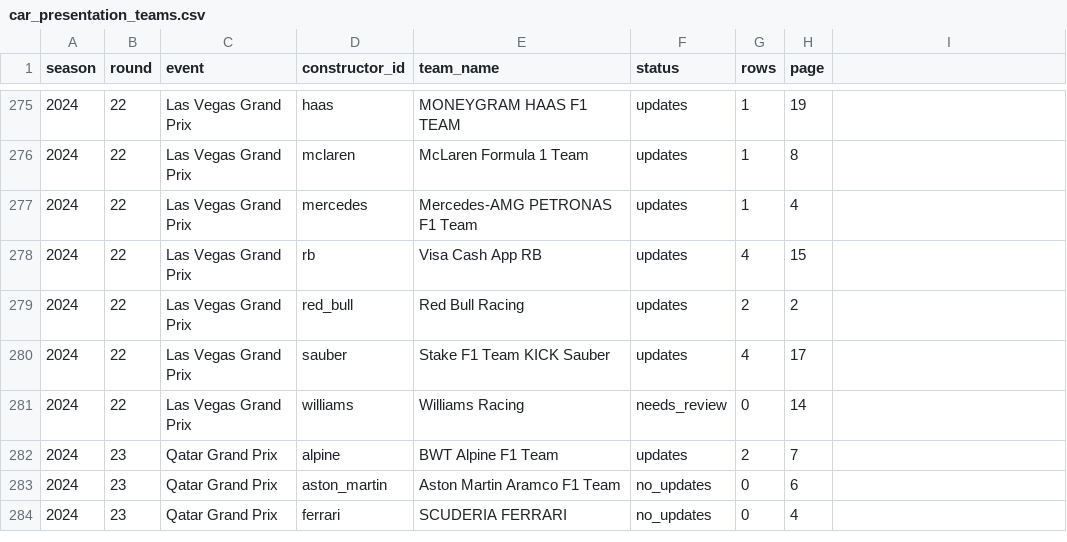
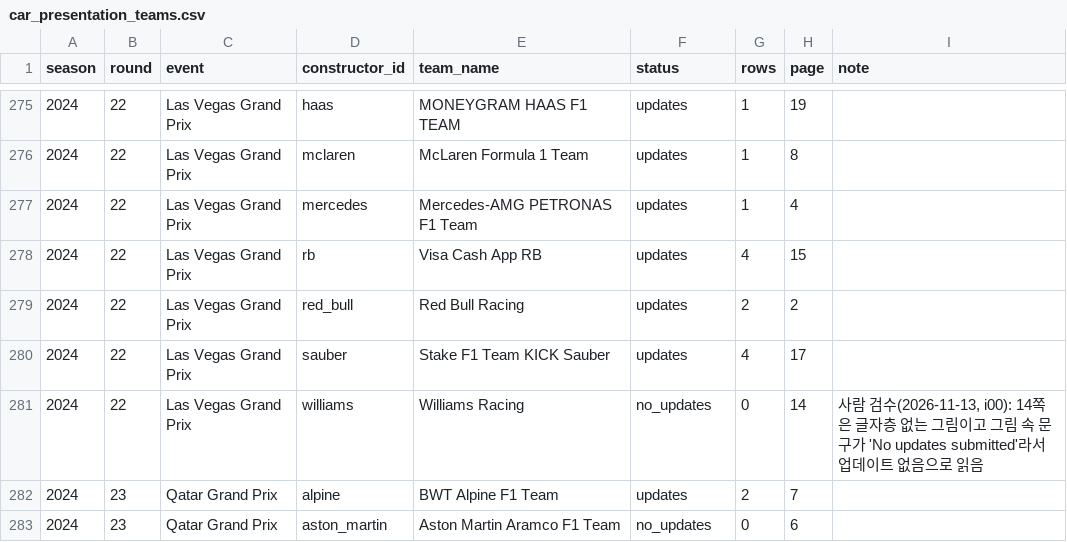
Before and after one commit to qnftk020/f1-update-and-result, a CSV file: data/curated/fia/car_presentation_teams.csv, drawn as a sheet; only a part is shown, gaps mark what is left out; the shorter side is filled out with more unchanged rows; the diff names each change by its address in the sheet, - before the commit and + after, or states it on an @@ line.

```diff
--- a/data/curated/fia/car_presentation_teams.csv
+++ b/data/curated/fia/car_presentation_teams.csv
-I1: (empty)
+I1: note
-F281 (status): needs_review
+F281 (status): no_updates
-I281 (note): (empty)
+I281 (note): 사람 검수(2026-11-13, i00): 14쪽은 글자층 없는 그림이고 그림 속 문구가 'No updates submitted'라서 업데이트 없음으로 읽음
```
Also changed, not shown: data/curated/fia/pu_documents.csv, data/curated/fia/pu_ice_events.csv, 32 other files.
